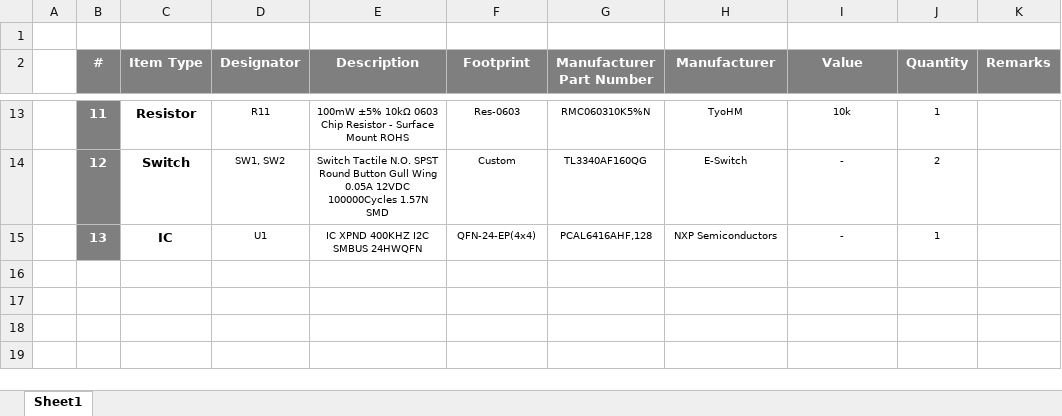
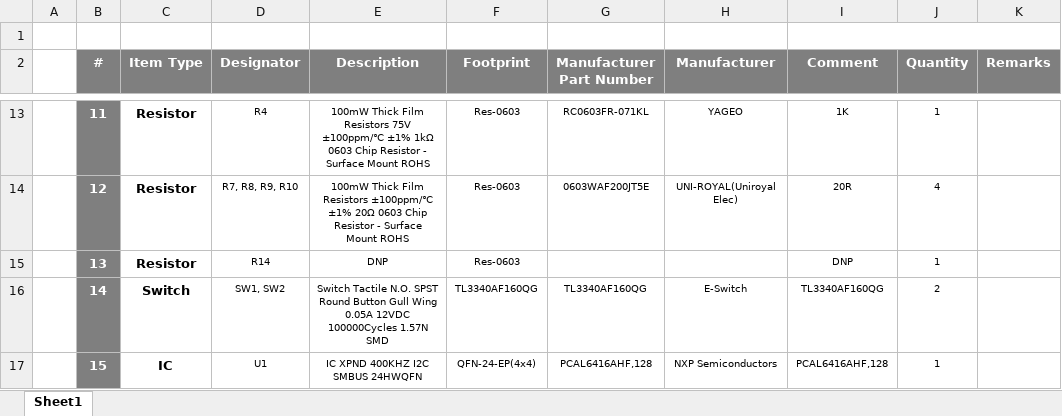
Before and after one commit to eSpark-Backup/gerholdvoorde-dronebms, an Excel workbook: Design Files/Smart-Power-Supply-v4.0.0/BOM/Client-BOM-Smart Power Supply Unit-v4.0.0.xlsx, sheet Sheet1, drawn as a sheet; only a part is shown, gaps mark what is left out; values as stored, in another font and other column widths than the file's, no borders; addresses are those after the commit; the diff covers the shown part only; the diff names each change by its address in the sheet, - before the commit and + after, or states it on an @@ line.

```diff
--- a/Design Files/Smart-Power-Supply-v4.0.0/BOM/Client-BOM-Smart Power Supply Unit-v4.0.0.xlsx (sheet Sheet1)
+++ b/Design Files/Smart-Power-Supply-v4.0.0/BOM/Client-BOM-Smart Power Supply Unit-v4.0.0.xlsx (sheet Sheet1)
-I2: Value
+I2: Comment
-D13 (Designator): R11
+D13 (Designator): R4
-E13 (Description): 100mW ±5% 10kΩ 0603 Chip…
+E13 (Description): 100mW Thick Film Resistors 75V ±100ppm/℃ ±1% 1kΩ 0603 Chip…
-G13 (Manufacturer Part Number): RMC060310K5%N
+G13 (Manufacturer Part Number): RC0603FR-071KL
-H13 (Manufacturer): TyoHM
+H13 (Manufacturer): YAGEO
-I13 (Comment): 10k
+I13 (Comment): 1K
+row 14:  | 12 | Resistor | R7, R8, R9, R10 | 100mW Thick Film Resistors ±100ppm/℃ ±1% 20Ω 0603 Chip Resistor - Surface Mount ROHS | Res-0603 | 0603WAF200JT5E | UNI-ROYAL(Uniroyal Elec) | 20R | 4
+row 15:  | 13 | Resistor | R14 | DNP | Res-0603 |  |  | DNP | 1
-B16 (#): 12
+B16 (#): 14
-F16 (Footprint): Custom
+F16 (Footprint): TL3340AF160QG
-I16 (Comment): -
+I16 (Comment): TL3340AF160QG
-B17 (#): 13
+B17 (#): 15
-I17 (Comment): -
+I17 (Comment): PCAL6416AHF,128
```
Also changed, not shown: 1 added row, 1 removed row and 26 edited cells elsewhere in this sheet, 42 other files.
